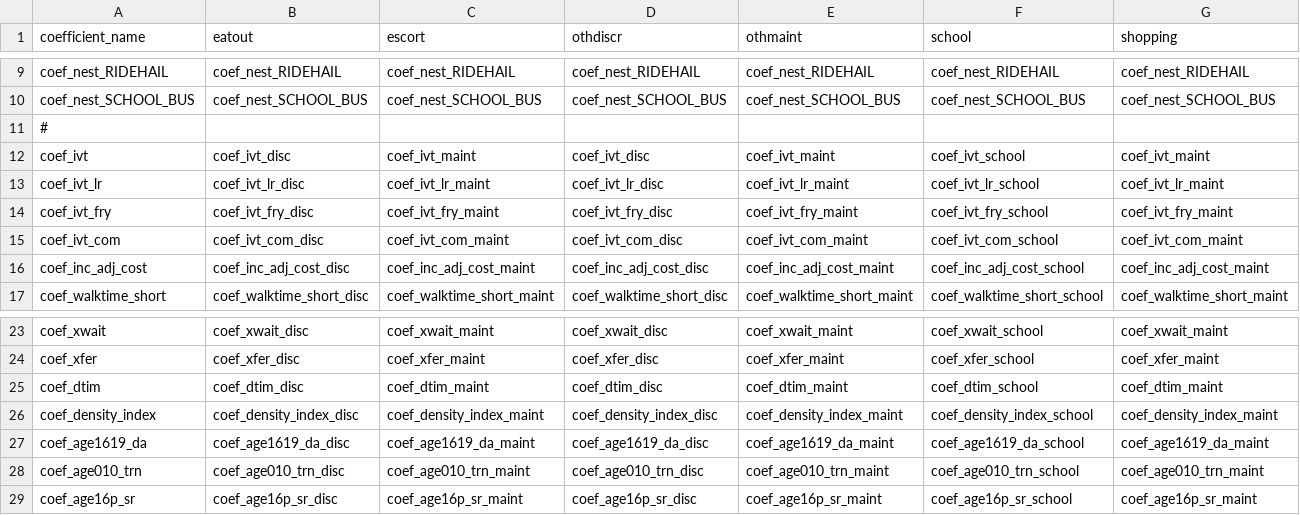
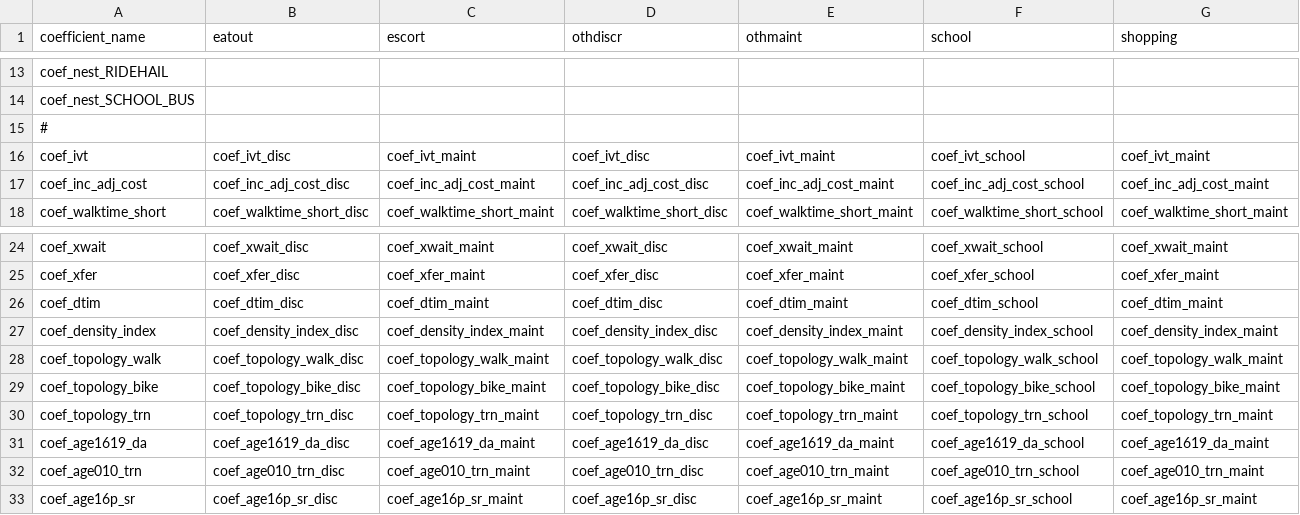
Before and after one commit to psrc/soundcast, a CSV file: inputs/model/activitysim/configs/trip_mode_choice_coefficients_template.csv, drawn as a sheet; only a part is shown, gaps mark what is left out; removed rows and columns are numbered as before the commit, all else as after; rows hold the shown columns only; the diff covers the shown part only; the diff names each change by its address in the sheet, - before the commit and + after, or states it on an @@ line.

```diff
--- a/inputs/model/activitysim/configs/trip_mode_choice_coefficients_template.csv
+++ b/inputs/model/activitysim/configs/trip_mode_choice_coefficients_template.csv
-B13 (eatout): coef_nest_RIDEHAIL
+B13 (eatout): (empty)
-C13 (escort): coef_nest_RIDEHAIL
+C13 (escort): (empty)
-D13 (othdiscr): coef_nest_RIDEHAIL
+D13 (othdiscr): (empty)
-E13 (othmaint): coef_nest_RIDEHAIL
+E13 (othmaint): (empty)
-F13 (school): coef_nest_RIDEHAIL
+F13 (school): (empty)
-G13 (shopping): coef_nest_RIDEHAIL
+G13 (shopping): (empty)
-B14 (eatout): coef_nest_SCHOOL_BUS
+B14 (eatout): (empty)
-C14 (escort): coef_nest_SCHOOL_BUS
+C14 (escort): (empty)
-D14 (othdiscr): coef_nest_SCHOOL_BUS
+D14 (othdiscr): (empty)
-E14 (othmaint): coef_nest_SCHOOL_BUS
+E14 (othmaint): (empty)
-F14 (school): coef_nest_SCHOOL_BUS
+F14 (school): (empty)
-G14 (shopping): coef_nest_SCHOOL_BUS
+G14 (shopping): (empty)
-row 13: coef_ivt_lr | coef_ivt_lr_disc | coef_ivt_lr_maint | coef_ivt_lr_disc | coef_ivt_lr_maint | coef_ivt_lr_school | coef_ivt_lr_maint
-row 14: coef_ivt_fry | coef_ivt_fry_disc | coef_ivt_fry_maint | coef_ivt_fry_disc | coef_ivt_fry_maint | coef_ivt_fry_school | coef_ivt_fry_maint
-row 15: coef_ivt_com | coef_ivt_com_disc | coef_ivt_com_maint | coef_ivt_com_disc | coef_ivt_com_maint | coef_ivt_com_school | coef_ivt_com_maint
+row 28: coef_topology_walk | coef_topology_walk_disc | coef_topology_walk_maint | coef_topology_walk_disc | coef_topology_walk_maint | coef_topology_walk_school | coef_topology_walk_maint
+row 29: coef_topology_bike | coef_topology_bike_disc | coef_topology_bike_maint | coef_topology_bike_disc | coef_topology_bike_maint | coef_topology_bike_school | coef_topology_bike_maint
+row 30: coef_topology_trn | coef_topology_trn_disc | coef_topology_trn_maint | coef_topology_trn_disc | coef_topology_trn_maint | coef_topology_trn_school | coef_topology_trn_maint
```
Also changed, not shown: 4 added rows and 68 edited cells elsewhere in this file, inputs/model/activitysim/configs/tour_mode_choice.csv, inputs/model/activitysim/configs/tour_mode_choice_coefficients.csv, 4 other files.
